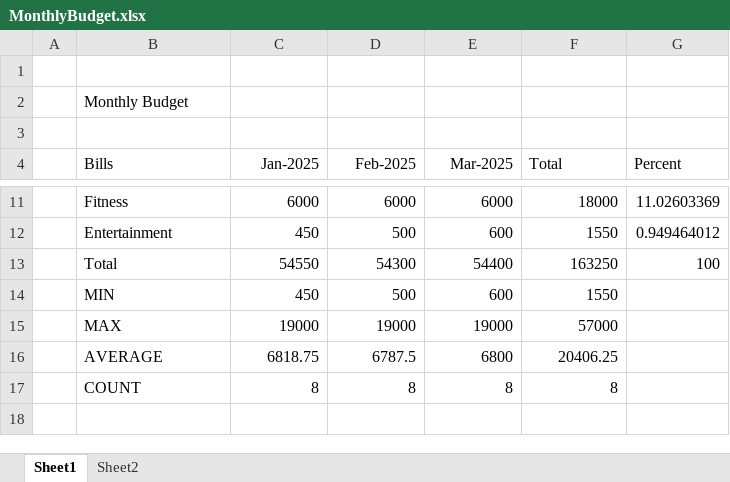
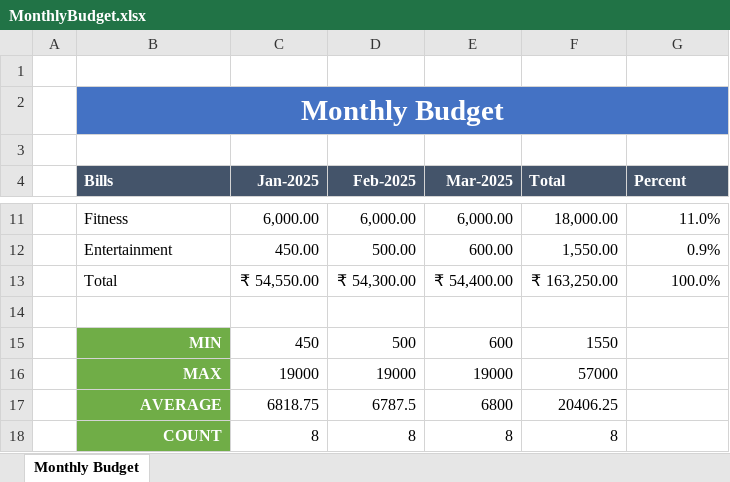
Before and after one commit to rajkhare1/ms-office, an Excel workbook: excel/excel-101/MonthlyBudget.xlsx, sheet Monthly Budget, drawn as a sheet; only a part is shown, gaps mark what is left out; values as stored, in another font and other column widths than the file's, no borders; addresses are those after the commit; the diff covers the shown part only; the diff names each change by its address in the sheet, - before the commit and + after, or states it on an @@ line.

```diff
--- a/excel/excel-101/MonthlyBudget.xlsx (sheet Monthly Budget)
+++ b/excel/excel-101/MonthlyBudget.xlsx (sheet Monthly Budget)
-sheet tab: Sheet1
+sheet tab: Monthly Budget
-sheet tab: Sheet2
@@ B2 bold: off → on, text colour: black → #FFFFFF @@
-B2:G2 fill: none
+B2:G2 fill: #4472C4
@@ B2 text size: larger, alignment: left → center @@
+B2:G2 merged
@@ B4:G4 fill: none → #44546A, bold: off → on, text colour: black → #FFFFFF @@
-C11 (Jan-2025): 6000
+C11 (Jan-2025): 6,000.00
-D11 (Feb-2025): 6000
+D11 (Feb-2025): 6,000.00
-E11 (Mar-2025): 6000
+E11 (Mar-2025): 6,000.00
-F11 (Total): 18000
+F11 (Total): 18,000.00
-G11 (Percent): 11.02603369
+G11 (Percent): 11.0%
-C12 (Jan-2025): 450
+C12 (Jan-2025): 450.00
-D12 (Feb-2025): 500
+D12 (Feb-2025): 500.00
-E12 (Mar-2025): 600
+E12 (Mar-2025): 600.00
-F12 (Total): 1550
+F12 (Total): 1,550.00
-G12 (Percent): 0.949464012
+G12 (Percent): 0.9%
-C13 (Jan-2025): 54550
+C13 (Jan-2025): ₹ 54,550.00
-D13 (Feb-2025): 54300
+D13 (Feb-2025): ₹ 54,300.00
-E13 (Mar-2025): 54400
+E13 (Mar-2025): ₹ 54,400.00
-F13 (Total): 163250
+F13 (Total): ₹ 163,250.00
-G13 (Percent): 100
+G13 (Percent): 100.0%
+row 14: (empty)
@@ B15:B18 bold: off → on, text colour: black → #FFFFFF, fill: none → #70AD47, alignment: left → right @@
```
Also changed, not shown: 30 edited cells elsewhere in this sheet.
